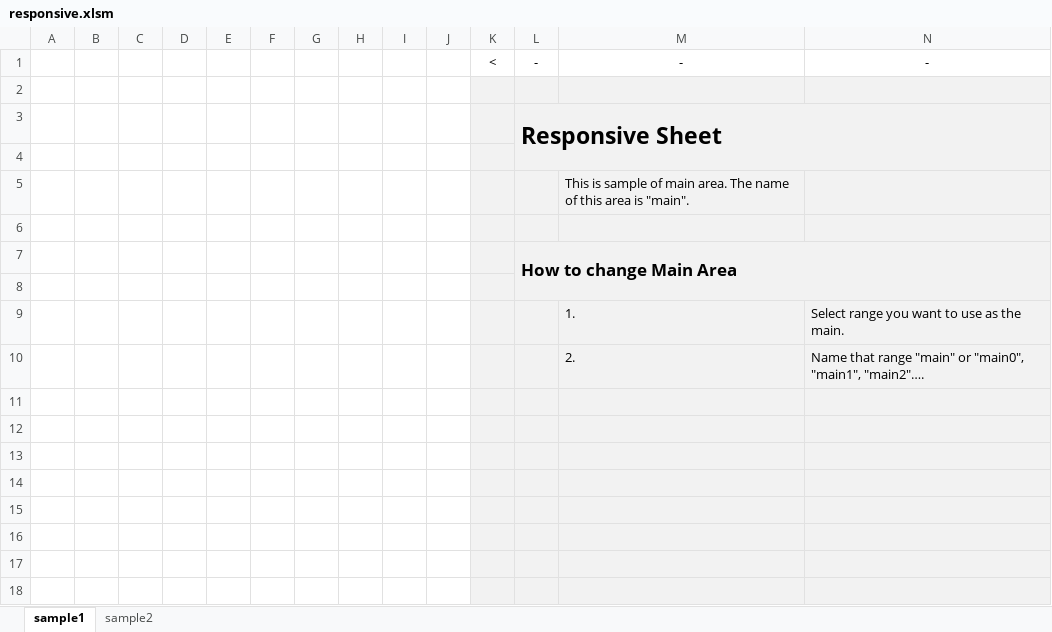
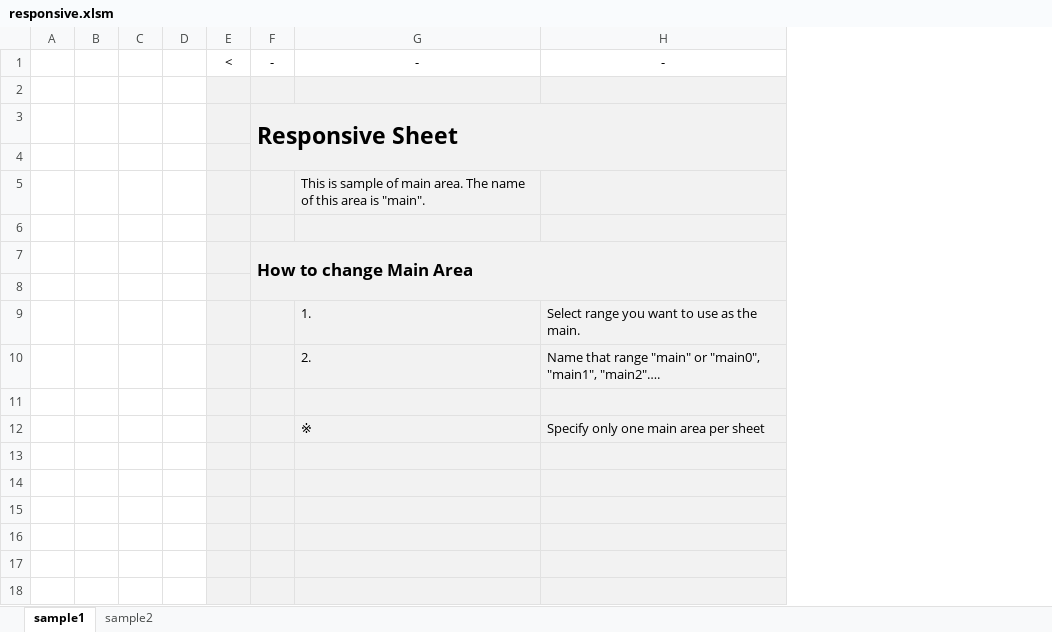
Before and after one commit to vaporwavy/responsive-excel-sheet, an Excel workbook: responsive.xlsm, sheet sample1, drawn as a sheet; only a part is shown; values as stored, in another font and other column widths than the file's, no borders; removed rows and columns are numbered as before the commit, all else as after; rows hold the shown columns only; the diff names each change by its address in the sheet, - before the commit and + after, or states it on an @@ line.

Commit message:
Add files via upload

```diff
--- a/responsive.xlsm (sheet sample1)
+++ b/responsive.xlsm (sheet sample1)
-column E, empty
-column F, empty
-column G, empty
-column H, empty
-column I, empty
-column J, empty
-row 12: (empty)
+row 12:  |  |  |  |  |  | ※ | Specify only one main area per sheet
```
Also changed, not shown: sheet sample2.
